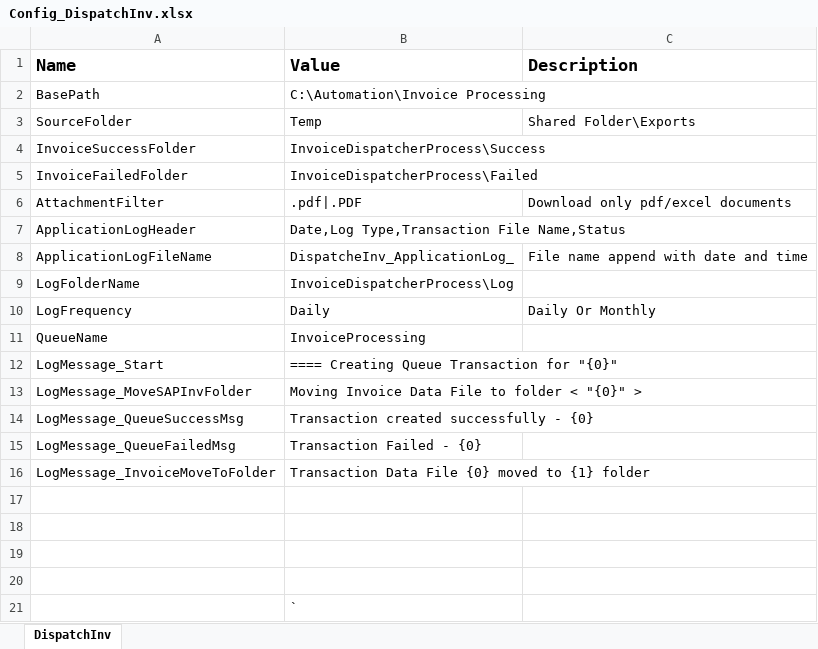
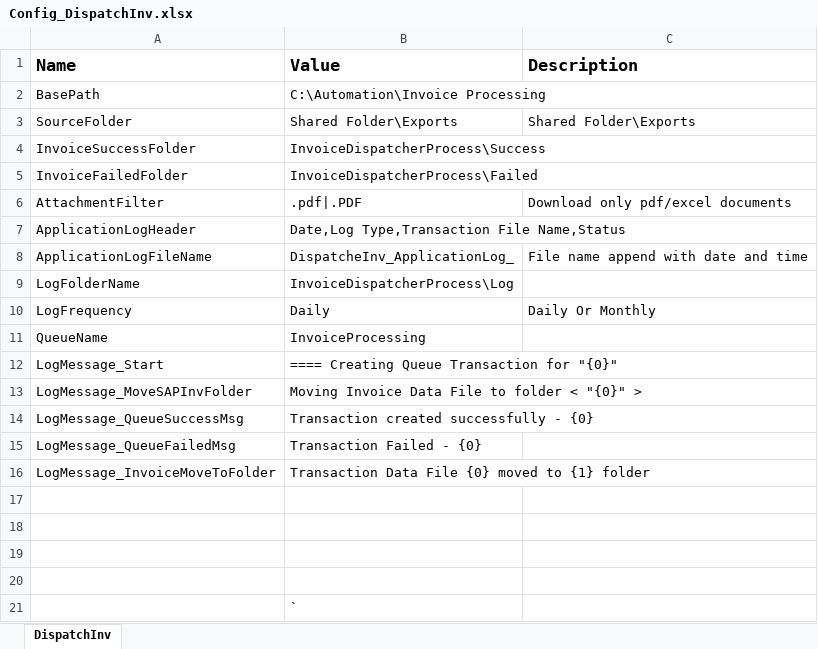
Before and after one commit to srushtisn/Automation, an Excel workbook: InvoiceDispcherProcess/Config_DispatchInv.xlsx, sheet DispatchInv, drawn as a sheet; values as stored, in another font and other column widths than the file's, no borders; the diff names each change by its address in the sheet, - before the commit and + after, or states it on an @@ line.

Commit message:
27-03-2022

```diff
--- a/InvoiceDispcherProcess/Config_DispatchInv.xlsx (sheet DispatchInv)
+++ b/InvoiceDispcherProcess/Config_DispatchInv.xlsx (sheet DispatchInv)
-B3 (Value): Temp
+B3 (Value): Shared Folder\Exports
```
